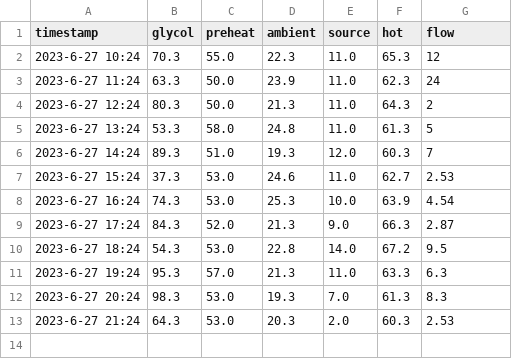
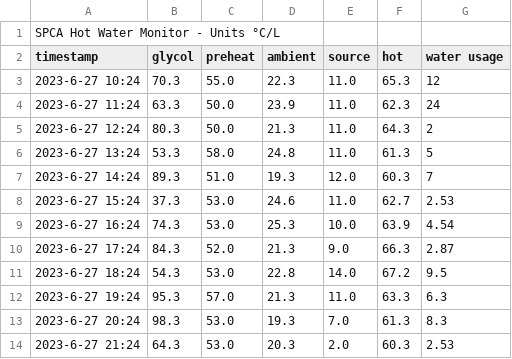
Before and after one commit to joey-bit/SPCA-Energy-Monitoring-System, a CSV file: data/historical_data.csv, drawn as a sheet.

Commit message:
Data reading + graph updates

```diff
--- a/data/historical_data.csv
+++ b/data/historical_data.csv
@@ -1,2 +1,3 @@
-timestamp, glycol, preheat, ambient, source, hot, flow
+SPCA Hot Water Monitor - Units °C/L
+timestamp, glycol, preheat, ambient, source, hot, water usage
 2023-6-27 10:24, 70.3, 55.0, 22.3, 11.0, 65.3, 12
```
Also changed, not shown: 7 other files.
